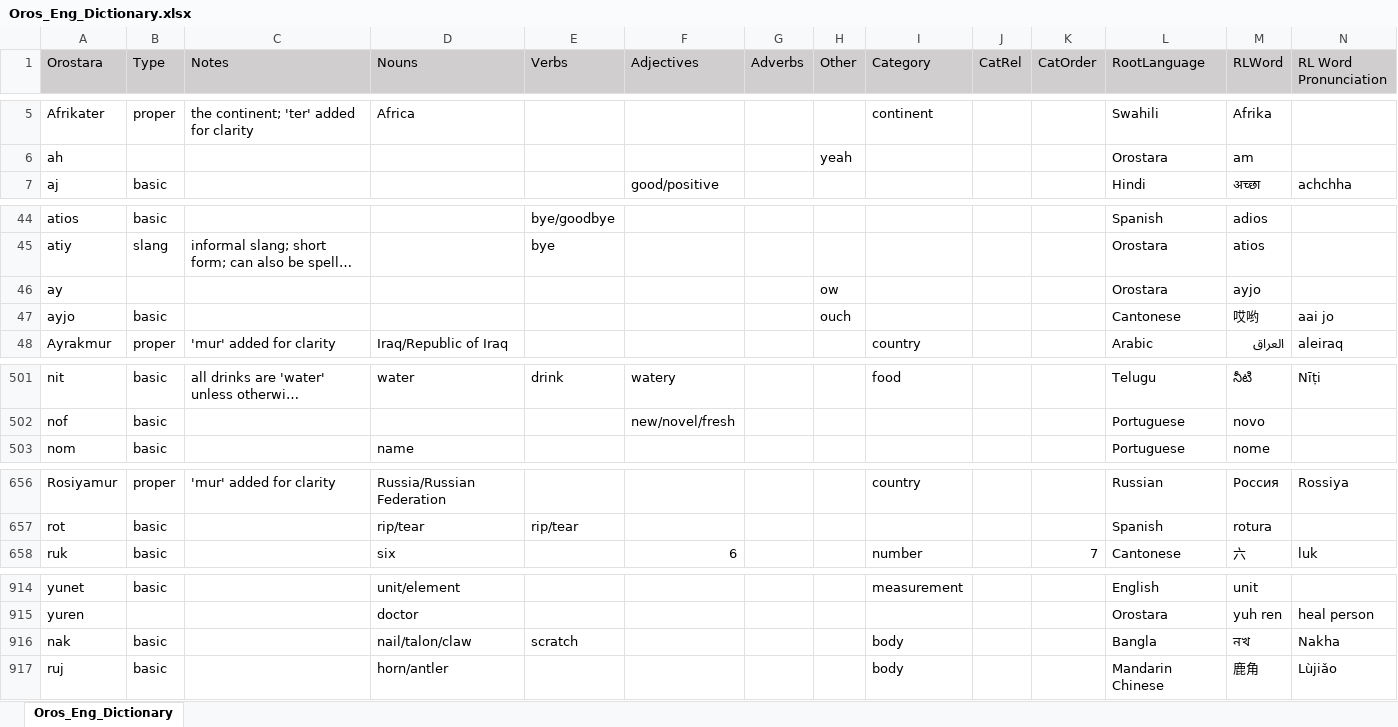
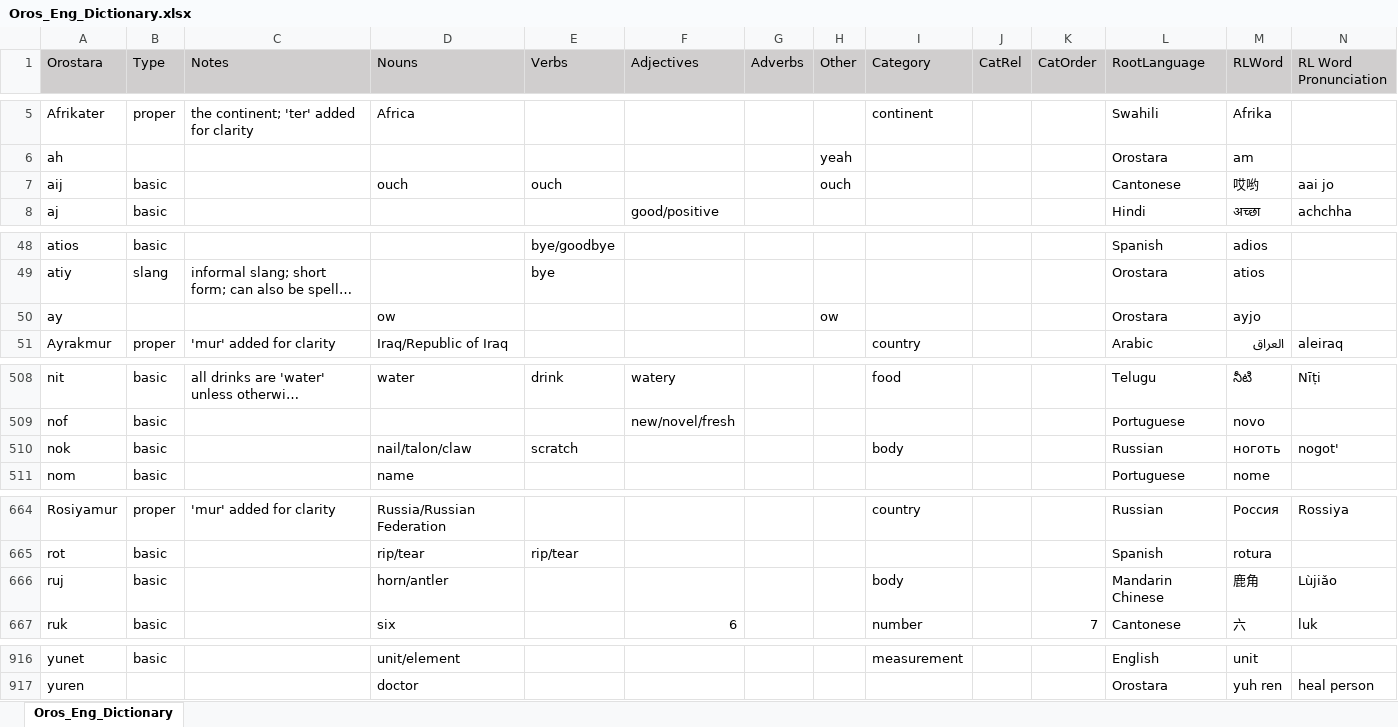
Before and after one commit to brushscape/Orostara-Dictionary, an Excel workbook: files/Oros_Eng_Dictionary.xlsx, sheet Oros_Eng_Dictionary, drawn as a sheet; only a part is shown, gaps mark what is left out; long unchanged cells end in …; values as stored, in another font and other column widths than the file's, no borders; table styles not drawn; removed rows and columns are numbered as before the commit, all else as after; rows hold the shown columns only; the diff covers the shown part only; the diff names each change by its address in the sheet, - before the commit and + after, or states it on an @@ line.

```diff
--- a/files/Oros_Eng_Dictionary.xlsx (sheet Oros_Eng_Dictionary)
+++ b/files/Oros_Eng_Dictionary.xlsx (sheet Oros_Eng_Dictionary)
+row 7: aij | basic |  | ouch | ouch |  |  | ouch |  |  |  | Cantonese | 哎哟 | aai jo
-D50 (Nouns): (empty)
+D50 (Nouns): ow
-row 47: ayjo | basic |  |  |  |  |  | ouch |  |  |  | Cantonese | 哎哟 | aai jo
+row 510: nok | basic |  | nail/talon/claw | scratch |  |  |  | body |  |  | Russian | ноготь | nogot'
@@ row 917 moved to row 666: ruj @@
-row 916: nak | basic |  | nail/talon/claw | scratch |  |  |  | body |  |  | Bangla | নখ | Nakha
```
Also changed, not shown: 7 added rows and 7 removed rows elsewhere in this sheet, 3 other files.
